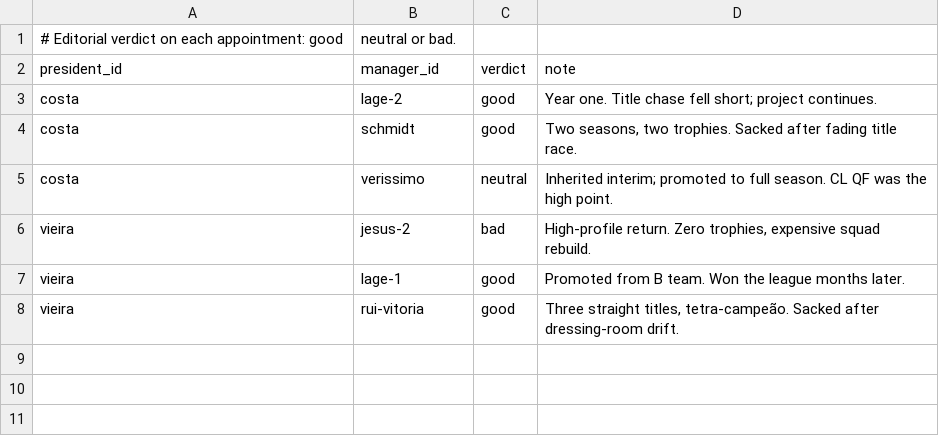
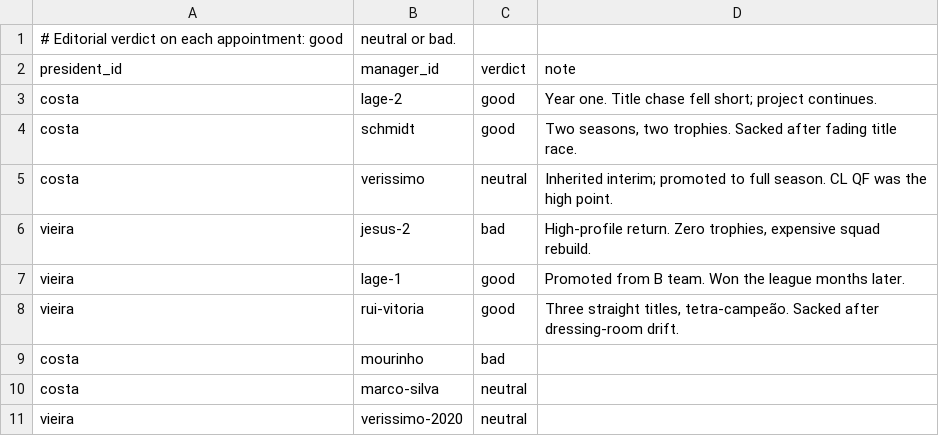
Before and after one commit to ttphonehome/benfica-ledger, a CSV file: data/manual/manager-hires.csv, drawn as a sheet.

```diff
--- a/data/manual/manager-hires.csv
+++ b/data/manual/manager-hires.csv
@@ -8 +8,4 @@ vieira,lage-1,good,Promoted from B team. Won the league months later.
 vieira,rui-vitoria,good,"Three straight titles, tetra-campeão. Sacked after dressing-room drift."
+costa,mourinho,bad,
+costa,marco-silva,neutral,
+vieira,verissimo-2020,neutral,
```
Also changed, not shown: 6 other files.
